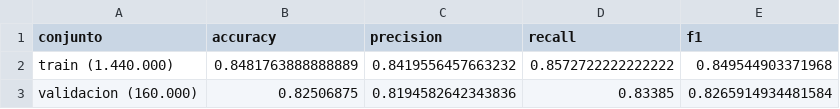
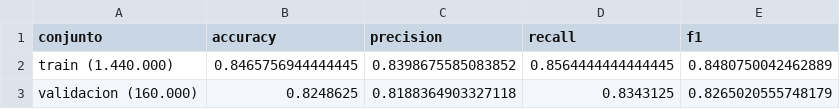
Before and after one commit to marcelocassiovieira/diplomatura-ia, a CSV file: tp3/data/processed/metricas_train_val.csv, drawn as a sheet.

```diff
--- a/tp3/data/processed/metricas_train_val.csv
+++ b/tp3/data/processed/metricas_train_val.csv
@@ -1,3 +1,3 @@
 conjunto,accuracy,precision,recall,f1
-train (1.440.000),0.8481763888888889,0.8419556457663232,0.8572722222222222,0.849544903371968
-validacion (160.000),0.82506875,0.8194582642343836,0.83385,0.8265914934481584
+train (1.440.000),0.8465756944444445,0.8398675585083852,0.8564444444444445,0.8480750042462889
+validacion (160.000),0.8248625,0.8188364903327118,0.8343125,0.8265020555748179
```
Also changed, not shown: 17 other files.
